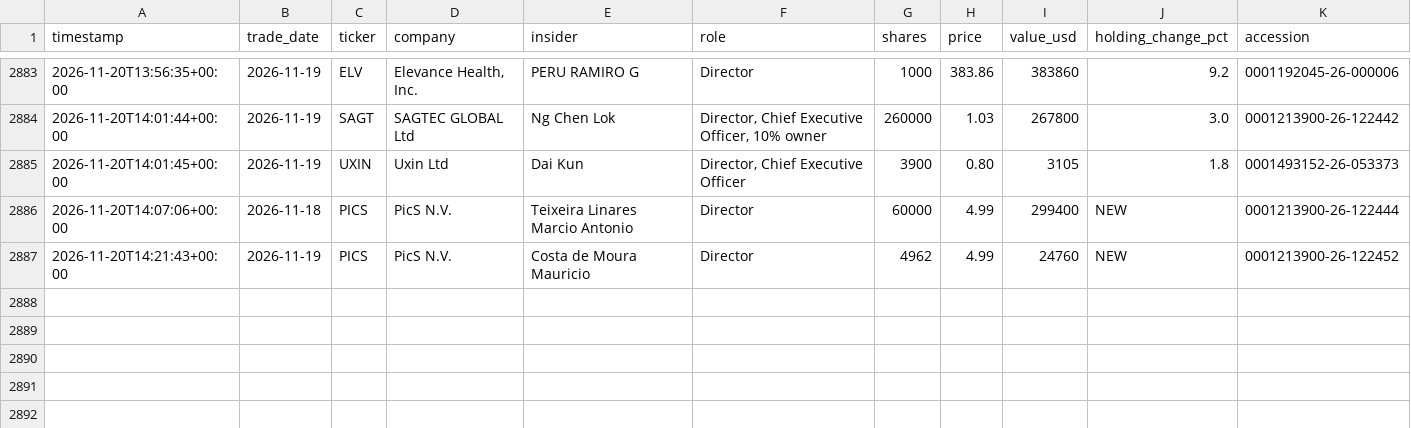
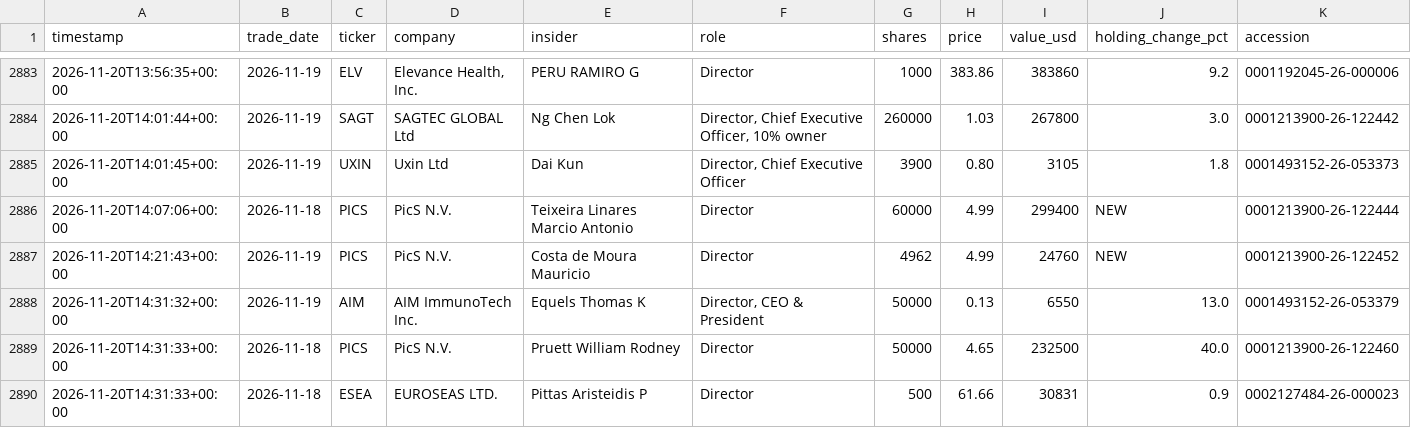
Before and after one commit to kiianlow/filings-monitor, a CSV file: data/buys.csv, drawn as a sheet; only a part is shown, gaps mark what is left out.

```diff
--- a/data/buys.csv
+++ b/data/buys.csv
@@ -2887 +2887,4 @@ timestamp,trade_date,ticker,company,insider,role,shares,price,value_usd,holding_
 2026-11-20T14:21:43+00:00,2026-11-19,PICS,PicS N.V.,Costa de Moura Mauricio,Director,4962,4.99,24760,NEW,0001213900-26-122452
+2026-11-20T14:31:32+00:00,2026-11-19,AIM,AIM ImmunoTech Inc.,Equels Thomas K,"Director, CEO & President",50000,0.13,6550,13.0,0001493152-26-053379
+2026-11-20T14:31:33+00:00,2026-11-18,PICS,PicS N.V.,Pruett William Rodney,Director,50000,4.65,232500,40.0,0001213900-26-122460
+2026-11-20T14:31:33+00:00,2026-11-18,ESEA,EUROSEAS LTD.,Pittas Aristeidis P,Director,500,61.66,30831,0.9,0002127484-26-000023
```
Also changed, not shown: 3 other files.
